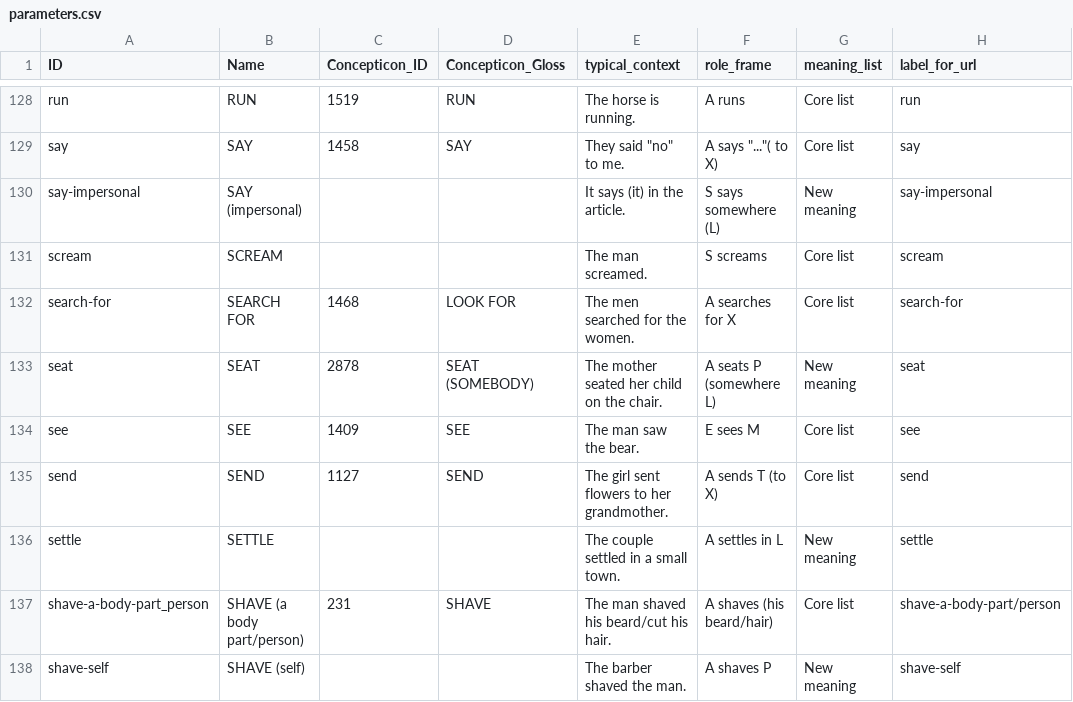
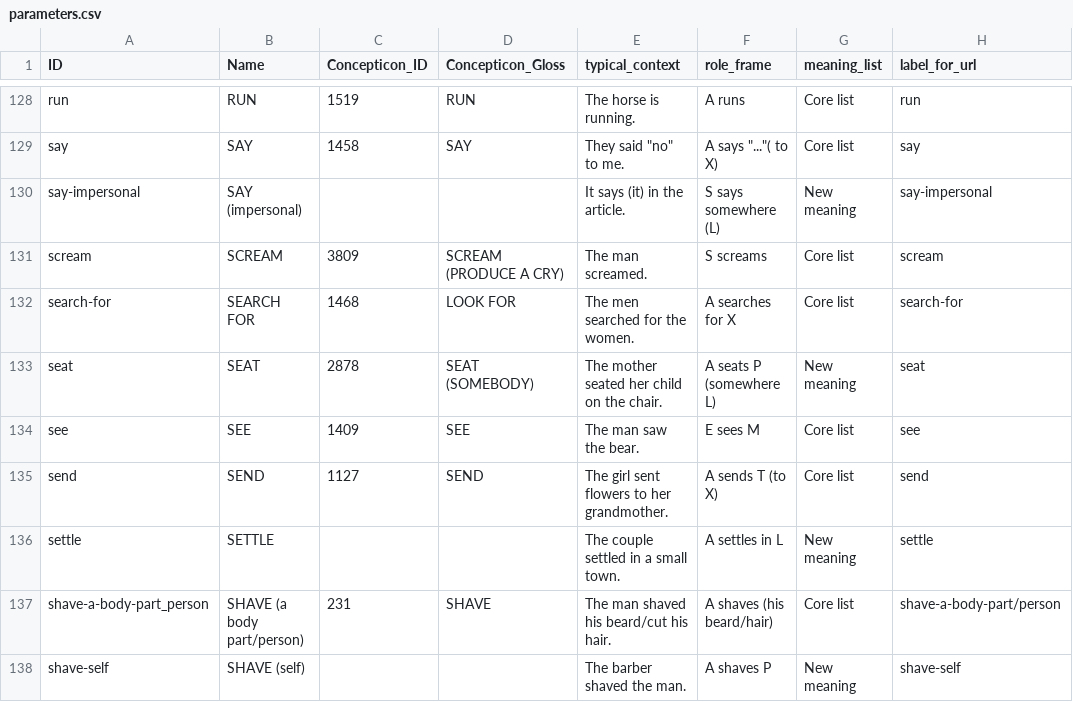
Before and after one commit to lexibank/valpal, a CSV file: cldf/parameters.csv, drawn as a sheet; only a part is shown, gaps mark what is left out.

```diff
--- a/cldf/parameters.csv
+++ b/cldf/parameters.csv
@@ -130,3 +130,3 @@ say,SAY,1458,SAY,"They said ""no"" to me.","A says ""...""( to X)",Core list,say
 say-impersonal,SAY (impersonal),,,It says (it) in the article.,S says somewhere (L),New meaning,say-impersonal
-scream,SCREAM,,,The man screamed.,S screams,Core list,scream
+scream,SCREAM,3809,SCREAM (PRODUCE A CRY),The man screamed.,S screams,Core list,scream
 search-for,SEARCH FOR,1468,LOOK FOR,The men searched for the women.,A searches for X,Core list,search-for
```
Also changed, not shown: cldf/coding-frame-examples.csv, cldf/coding-frames.csv, 11 other files.
